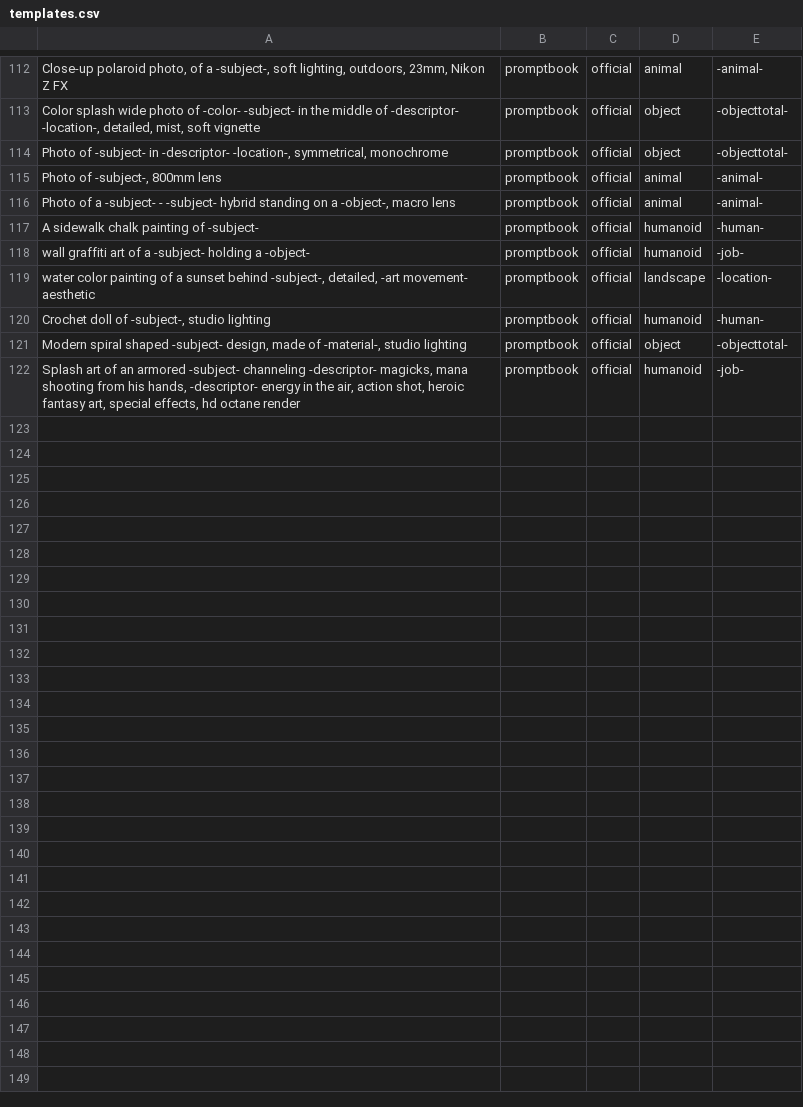
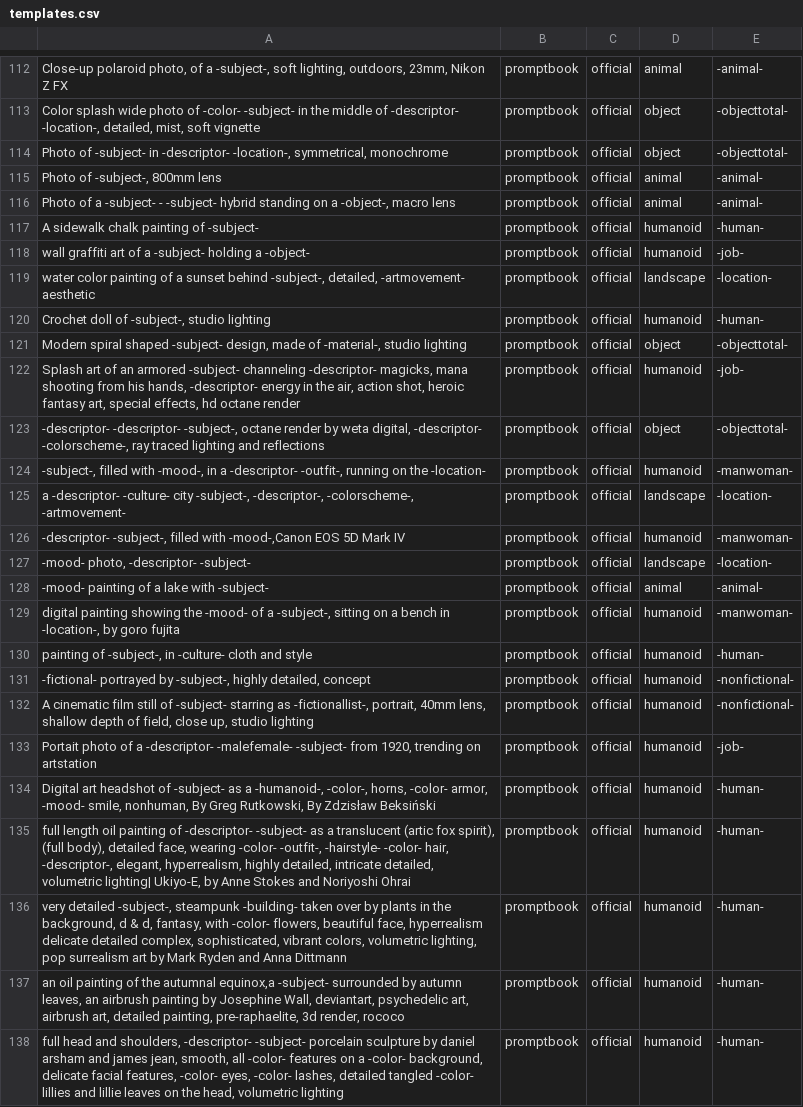
Before and after one commit to AIrjen/OneButtonPrompt, a CSV file: csvfiles/templates/templates.csv, drawn as a sheet; only a part is shown, gaps mark what is left out; the diff covers the shown part only.

Commit message:
finished promptbook

```diff
--- a/csvfiles/templates/templates.csv
+++ b/csvfiles/templates/templates.csv
@@ -118,3 +118,3 @@ A sidewalk chalk painting of -subject-;promptbook;official;humanoid;-human-
 wall graffiti art of a -subject- holding a -object-;promptbook;official;humanoid;-job-
-water color painting of a sunset behind -subject-, detailed, -art movement- aesthetic;promptbook;official;landscape;-location-
+water color painting of a sunset behind -subject-, detailed, -artmovement- aesthetic;promptbook;official;landscape;-location-
 Crochet doll of -subject-, studio lighting;promptbook;official;humanoid;-human-
@@ -122 +122,17 @@ Modern spiral shaped -subject- design, made of -material-, studio lighting;promp
 Splash art of an armored -subject- channeling -descriptor- magicks, mana shooting from his hands, -descriptor- energy in the air, action shot, heroic fantasy art, special effects, hd octane render;promptbook;official;humanoid;-job-
+-descriptor- -descriptor- -subject-, octane render by weta digital, -descriptor- -colorscheme-, ray traced lighting and reflections;promptbook;official;object;-objecttotal-
+-subject-, filled with -mood-, in a -descriptor- -outfit-, running on the -location-;promptbook;official;humanoid;-manwoman-
+a -descriptor- -culture- city -subject-, -descriptor-, -colorscheme-, -artmovement-;promptbook;official;landscape;-location-
+-descriptor- -subject-, filled with -mood-,Canon EOS 5D Mark IV;promptbook;official;humanoid;-manwoman-
+-mood- photo, -descriptor- -subject-;promptbook;official;landscape;-location-
+-mood- painting of a lake with -subject-;promptbook;official;animal;-animal-
+digital painting showing the -mood- of a -subject-, sitting on a bench in -location-, by goro fujita;promptbook;official;humanoid;-manwoman-
+painting of -subject-, in -culture- cloth and style;promptbook;official;humanoid;-human-
+-fictional- portrayed by -subject-, highly detailed, concept;promptbook;official;humanoid;-nonfictional-
+A cinematic film still of -subject- starring as -fictionallist-, portrait, 40mm lens, shallow depth of field, close up, studio lighting;promptbook;official;humanoid;-nonfictional-
+Portait photo of a -descriptor- -malefemale- -subject- from 1920, trending on artstation;promptbook;official;humanoid;-job-
+Digital art headshot of -subject- as a -humanoid-, -color-, horns, -color- armor, -mood- smile, nonhuman, By Greg Rutkowski, By Zdzisław Beksiński;promptbook;official;humanoid;-human-
+full length oil painting of -descriptor- -subject- as a translucent (artic fox spirit), (full body), detailed face, wearing -color- -outfit-, -hairstyle- -color- hair, -descriptor-, elegant, hyperrealism, highly detailed, intricate detailed, volumetric lighting| Ukiyo-E, by Anne Stokes and Noriyoshi Ohrai;promptbook;official;humanoid;-human-
+very detailed -subject-, steampunk -building- taken over by plants in the background, d & d, fantasy, with -color- flowers, beautiful face, hyperrealism delicate detailed complex, sophisticated, vibrant colors, volumetric lighting, pop surrealism art by Mark Ryden and Anna Dittmann;promptbook;official;humanoid;-human-
+an oil painting of the autumnal equinox,a -subject- surrounded by autumn leaves, an airbrush painting by Josephine Wall, deviantart, psychedelic art, airbrush art, detailed painting, pre-raphaelite, 3d render, rococo;promptbook;official;humanoid;-human-
+full head and shoulders, -descriptor- -subject- porcelain sculpture by daniel arsham and james jean, smooth, all -color- features on a -color- background, delicate facial features, -color- eyes, -color- lashes, detailed tangled -color- lillies and lillie leaves on the head, volumetric lighting;promptbook;official;humanoid;-human-
```
Also changed, not shown: 10 added rows and 7 edited cells elsewhere in this file.
